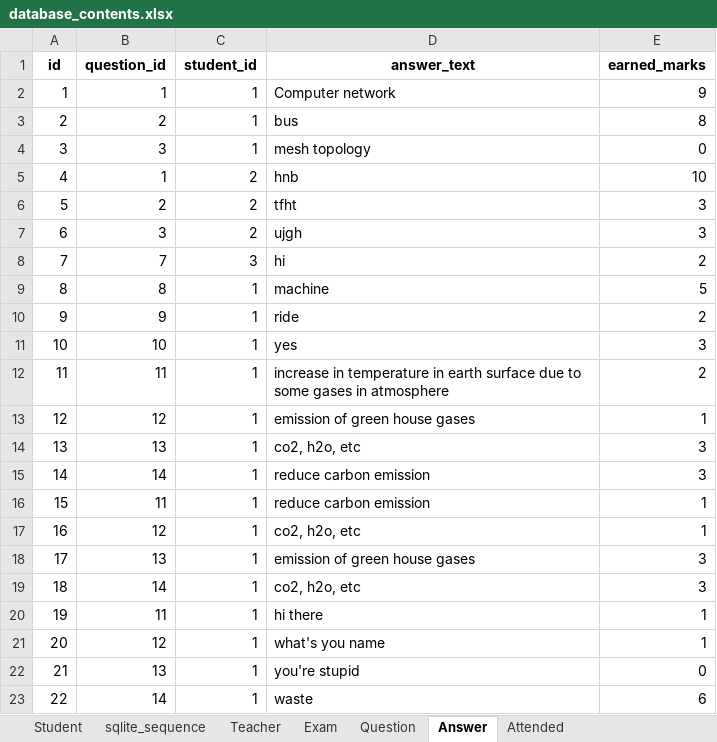
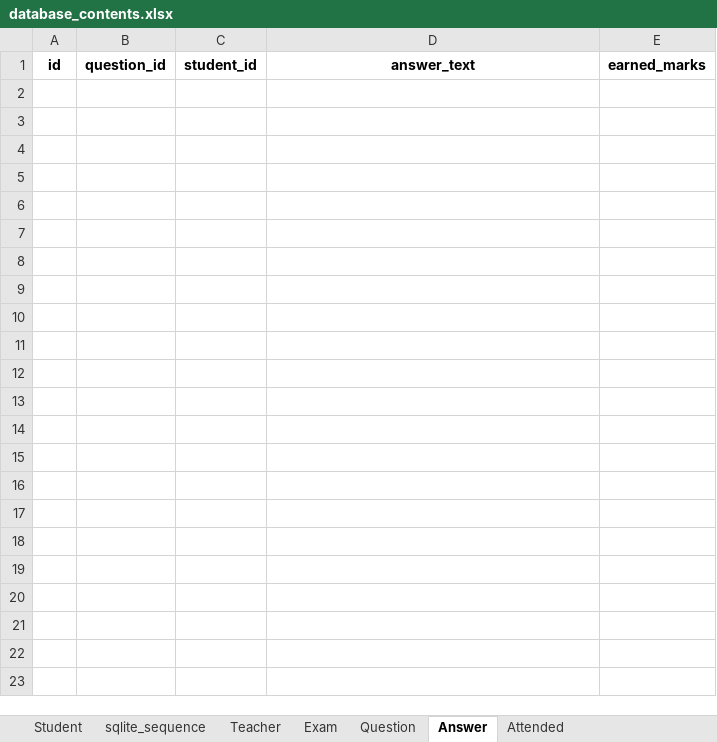
Before and after one commit to ArchBase/ExamPRO, an Excel workbook: database_contents.xlsx, sheet Answer, drawn as a sheet; values as stored, in another font and other column widths than the file's, no borders; the diff names each change by its address in the sheet, - before the commit and + after, or states it on an @@ line.

```diff
--- a/database_contents.xlsx (sheet Answer)
+++ b/database_contents.xlsx (sheet Answer)
-row 2: 1 | 1 | 1 | Computer network | 9
-row 3: 2 | 2 | 1 | bus | 8
-row 4: 3 | 3 | 1 | mesh topology | 0
-row 5: 4 | 1 | 2 | hnb | 10
-row 6: 5 | 2 | 2 | tfht | 3
-row 7: 6 | 3 | 2 | ujgh | 3
-row 8: 7 | 7 | 3 | hi | 2
-row 9: 8 | 8 | 1 | machine | 5
-row 10: 9 | 9 | 1 | ride | 2
-row 11: 10 | 10 | 1 | yes | 3
-row 12: 11 | 11 | 1 | increase in temperature in earth surface due to some gases in atmosphere | 2
-row 13: 12 | 12 | 1 | emission of green house gases | 1
-row 14: 13 | 13 | 1 | co2, h2o, etc | 3
-row 15: 14 | 14 | 1 | reduce carbon emission | 3
-row 16: 15 | 11 | 1 | reduce carbon emission | 1
-row 17: 16 | 12 | 1 | co2, h2o, etc | 1
-row 18: 17 | 13 | 1 | emission of green house gases | 3
-row 19: 18 | 14 | 1 | co2, h2o, etc | 3
-row 20: 19 | 11 | 1 | hi there | 1
-row 21: 20 | 12 | 1 | what's you name | 1
-row 22: 21 | 13 | 1 | you're stupid | 0
-row 23: 22 | 14 | 1 | waste | 6
```
Also changed, not shown: sheet Question, sheet Attended, sheet Exam, sheet Student, sheet Teacher, sheet sqlite_sequence, 7 other files.
